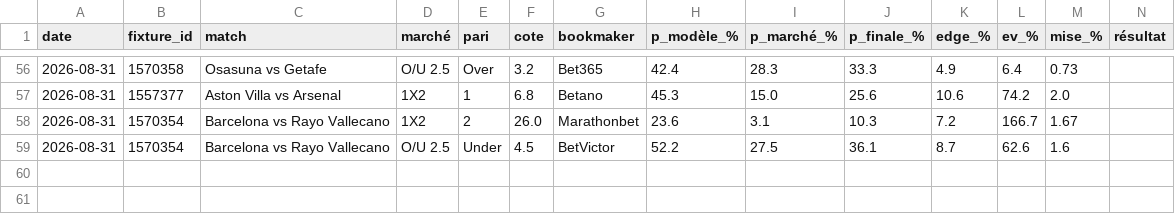
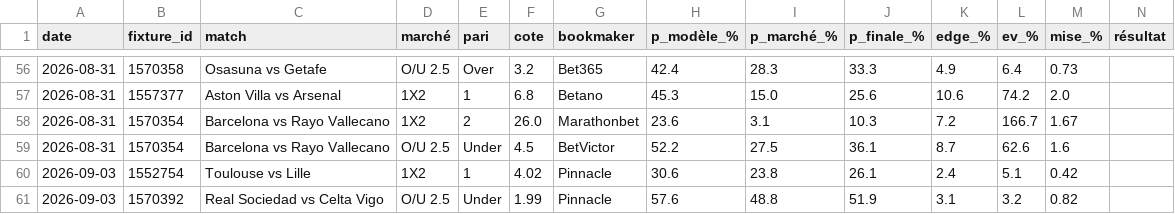
Before and after one commit to aleksabratic/football-agent, a CSV file: bet_history.csv, drawn as a sheet; only a part is shown, gaps mark what is left out; rows hold the shown columns only; the diff names each change by its address in the sheet, - before the commit and + after, or states it on an @@ line.

```diff
--- a/bet_history.csv
+++ b/bet_history.csv
+row 60: 2026-09-03 | 1552754 | Toulouse vs Lille | 1X2 | 1 | 4.02 | Pinnacle | 30.6 | 23.8 | 26.1 | 2.4 | 5.1 | 0.42
+row 61: 2026-09-03 | 1570392 | Real Sociedad vs Celta Vigo | O/U 2.5 | Under | 1.99 | Pinnacle | 57.6 | 48.8 | 51.9 | 3.1 | 3.2 | 0.82
```
Also changed, not shown: mpp_history.csv.
